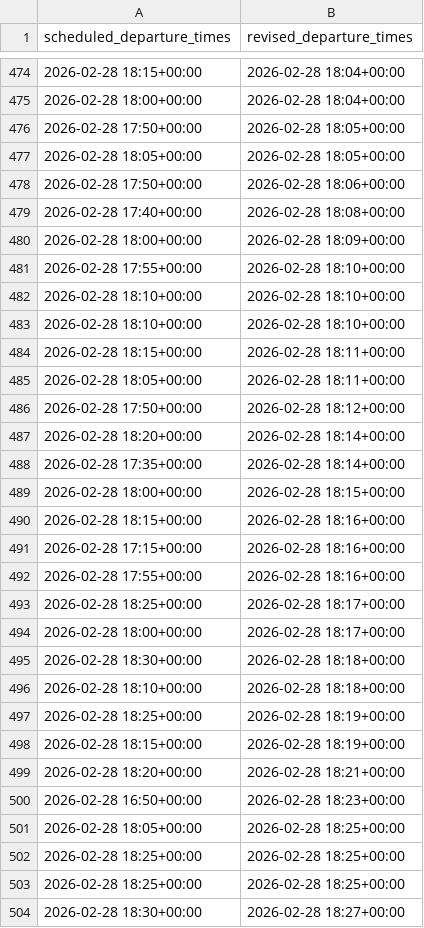
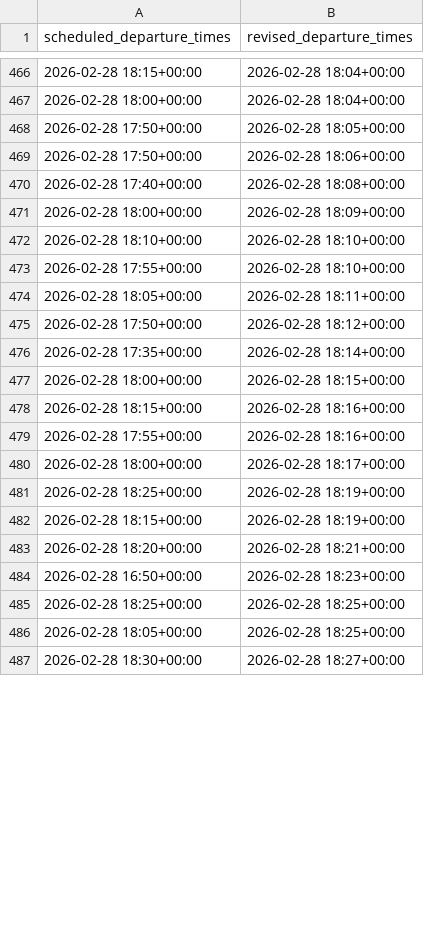
Before and after one commit to yashpincha/labubu-money, a CSV file: imc/data/departures.csv, drawn as a sheet; only a part is shown, gaps mark what is left out; the diff covers the shown part only.

```diff
--- a/imc/data/departures.csv
+++ b/imc/data/departures.csv
@@ -476,3 +468,2 @@ scheduled_departure_times,revised_departure_times
 2026-02-28 17:50+00:00,2026-02-28 18:05+00:00
-2026-02-28 18:05+00:00,2026-02-28 18:05+00:00
 2026-02-28 17:50+00:00,2026-02-28 18:06+00:00
@@ -480,9 +471,6 @@ scheduled_departure_times,revised_departure_times
 2026-02-28 18:00+00:00,2026-02-28 18:09+00:00
+2026-02-28 18:10+00:00,2026-02-28 18:10+00:00
 2026-02-28 17:55+00:00,2026-02-28 18:10+00:00
-2026-02-28 18:10+00:00,2026-02-28 18:10+00:00
-2026-02-28 18:10+00:00,2026-02-28 18:10+00:00
-2026-02-28 18:15+00:00,2026-02-28 18:11+00:00
 2026-02-28 18:05+00:00,2026-02-28 18:11+00:00
 2026-02-28 17:50+00:00,2026-02-28 18:12+00:00
-2026-02-28 18:20+00:00,2026-02-28 18:14+00:00
 2026-02-28 17:35+00:00,2026-02-28 18:14+00:00
@@ -490,8 +478,4 @@ scheduled_departure_times,revised_departure_times
 2026-02-28 18:15+00:00,2026-02-28 18:16+00:00
-2026-02-28 17:15+00:00,2026-02-28 18:16+00:00
 2026-02-28 17:55+00:00,2026-02-28 18:16+00:00
-2026-02-28 18:25+00:00,2026-02-28 18:17+00:00
 2026-02-28 18:00+00:00,2026-02-28 18:17+00:00
-2026-02-28 18:30+00:00,2026-02-28 18:18+00:00
-2026-02-28 18:10+00:00,2026-02-28 18:18+00:00
 2026-02-28 18:25+00:00,2026-02-28 18:19+00:00
@@ -500,5 +484,4 @@ scheduled_departure_times,revised_departure_times
 2026-02-28 16:50+00:00,2026-02-28 18:23+00:00
+2026-02-28 18:25+00:00,2026-02-28 18:25+00:00
 2026-02-28 18:05+00:00,2026-02-28 18:25+00:00
-2026-02-28 18:25+00:00,2026-02-28 18:25+00:00
-2026-02-28 18:25+00:00,2026-02-28 18:25+00:00
 2026-02-28 18:30+00:00,2026-02-28 18:27+00:00
```
Also changed, not shown: 23 added rows, 9 removed rows, 9 moved rows and 3 edited cells elsewhere in this file, imc/data/arrivals.csv, 4 other files.
